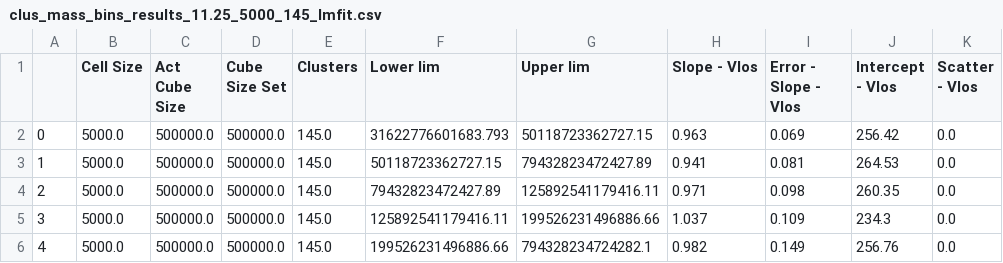
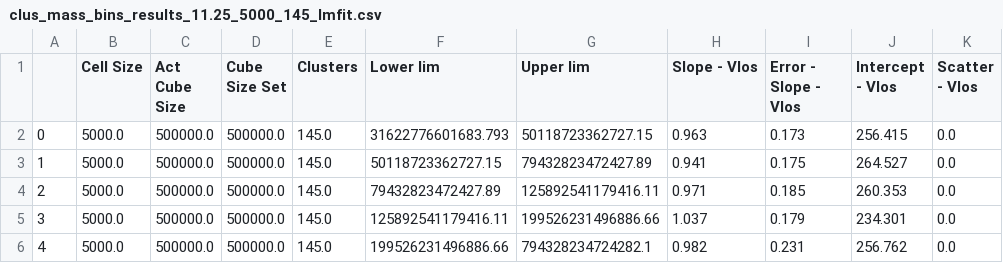
Before and after one commit to awaismirza92/velocity-reconstruction-and-kinetic-SZ, a CSV file: codes/Bias_Problem/clus_mass_bins_results_11.25_5000_145_lmfit.csv, drawn as a sheet.

```diff
--- a/codes/Bias_Problem/clus_mass_bins_results_11.25_5000_145_lmfit.csv
+++ b/codes/Bias_Problem/clus_mass_bins_results_11.25_5000_145_lmfit.csv
@@ -1,6 +1,6 @@
 	Cell Size	Act Cube Size	Cube Size Set	Clusters	Lower lim	Upper lim	Slope - Vlos	Error - Slope - Vlos	Intercept - Vlos	Scatter - Vlos
-0	5000.0	500000.0	500000.0	145.0	31622776601683.793	50118723362727.15	0.963	0.069	256.42	0.0
-1	5000.0	500000.0	500000.0	145.0	50118723362727.15	79432823472427.89	0.941	0.081	264.53	0.0
-2	5000.0	500000.0	500000.0	145.0	79432823472427.89	125892541179416.11	0.971	0.098	260.35	0.0
-3	5000.0	500000.0	500000.0	145.0	125892541179416.11	199526231496886.66	1.037	0.109	234.3	0.0
-4	5000.0	500000.0	500000.0	145.0	199526231496886.66	794328234724282.1	0.982	0.149	256.76	0.0
+0	5000.0	500000.0	500000.0	145.0	31622776601683.793	50118723362727.15	0.963	0.173	256.415	0.0
+1	5000.0	500000.0	500000.0	145.0	50118723362727.15	79432823472427.89	0.941	0.175	264.527	0.0
+2	5000.0	500000.0	500000.0	145.0	79432823472427.89	125892541179416.11	0.971	0.185	260.353	0.0
+3	5000.0	500000.0	500000.0	145.0	125892541179416.11	199526231496886.66	1.037	0.179	234.301	0.0
+4	5000.0	500000.0	500000.0	145.0	199526231496886.66	794328234724282.1	0.982	0.231	256.762	0.0
```
Also changed, not shown: codes/Bias_Problem/clus_mass_bins_results_11.25_140.csv, codes/Bias_Problem/clus_mass_bins_results_11.25_5000_all_lmfit.csv, 5 other files.
